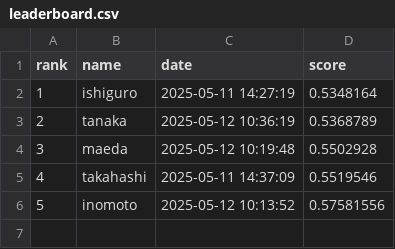
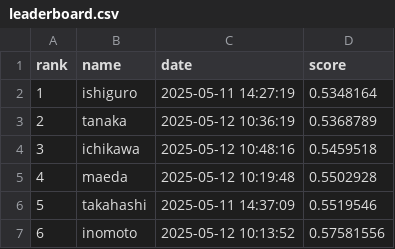
Before and after one commit to BeEngineer-Organization/auto_colorization_competition, a CSV file: leaderboard.csv, drawn as a sheet; addresses are those after the commit; the diff names each change by its address in the sheet, - before the commit and + after, or states it on an @@ line.

```diff
--- a/leaderboard.csv
+++ b/leaderboard.csv
+row 4: 3 | ichikawa | 2025-05-12 10:48:16 | 0.5459518
@@ column A (rank) renumbered from row 5 down @@
```
Also changed, not shown: 1 other file.
